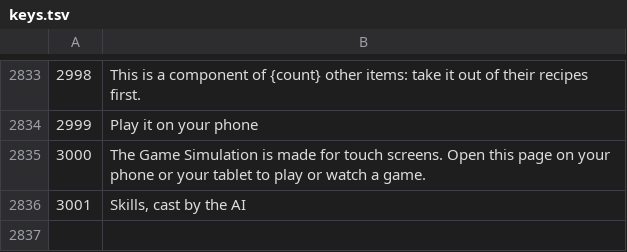
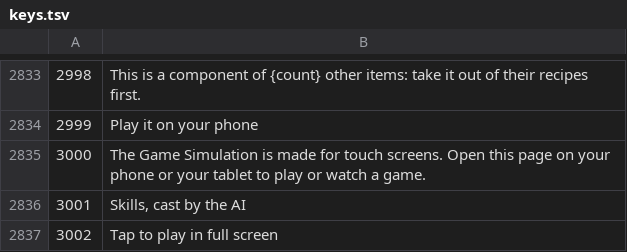
Before and after one commit to Karma696900/hok-scrim-lab, a TSV file: src/translations/keys.tsv, drawn as a sheet; only a part is shown, gaps mark what is left out; the diff names each change by its address in the sheet, - before the commit and + after, or states it on an @@ line.

Commit message:
feat(simulation): a game on a phone takes the whole screen
The tap on the start button asks for full screen without the browser's bars
and turns the screen sideways where the browser allows it. A player who leaves
full screen during a game gets a button over the board that takes it back;
leaving the game gives the normal page back. A mouse, or a browser without
full screen, keeps the page as it is.

```diff
--- a/src/translations/keys.tsv
+++ b/src/translations/keys.tsv
+row 2837: 3002 | Tap to play in full screen
```
Also changed, not shown: 34 other files.
